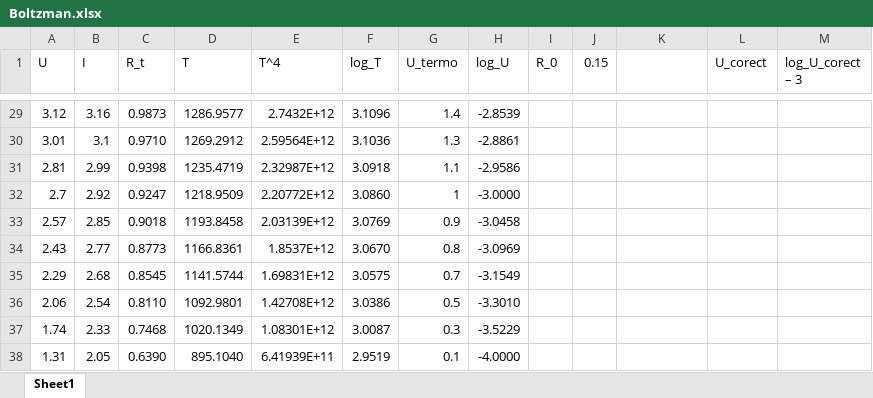
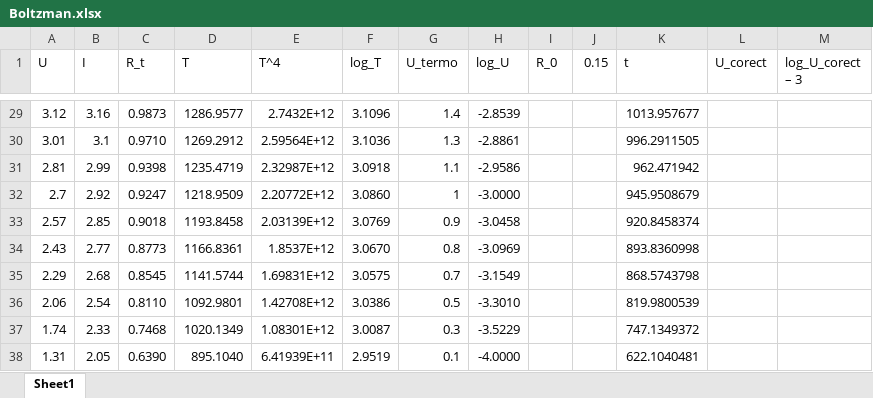
Before and after one commit to Pap36/Grafice-Lab-Fizica, an Excel workbook: Boltzman/Boltzman.xlsx, sheet Sheet1, drawn as a sheet; only a part is shown, gaps mark what is left out; values as stored, in another font and other column widths than the file's, no borders; the diff covers the shown part only; the diff names each change by its address in the sheet, - before the commit and + after, or states it on an @@ line.

```diff
--- a/Boltzman/Boltzman.xlsx (sheet Sheet1)
+++ b/Boltzman/Boltzman.xlsx (sheet Sheet1)
-K1: (empty)
+K1: t
-K29 (t): (empty)
+K29 (t): 1013.957677
-K30 (t): (empty)
+K30 (t): 996.2911505
-K31 (t): (empty)
+K31 (t): 962.471942
-K32 (t): (empty)
+K32 (t): 945.9508679
-K33 (t): (empty)
+K33 (t): 920.8458374
-K34 (t): (empty)
+K34 (t): 893.8360998
-K35 (t): (empty)
+K35 (t): 868.5743798
-K36 (t): (empty)
+K36 (t): 819.9800539
-K37 (t): (empty)
+K37 (t): 747.1349372
-K38 (t): (empty)
+K38 (t): 622.1040481
```
Also changed, not shown: 27 edited cells elsewhere in this sheet, 18 other files.
